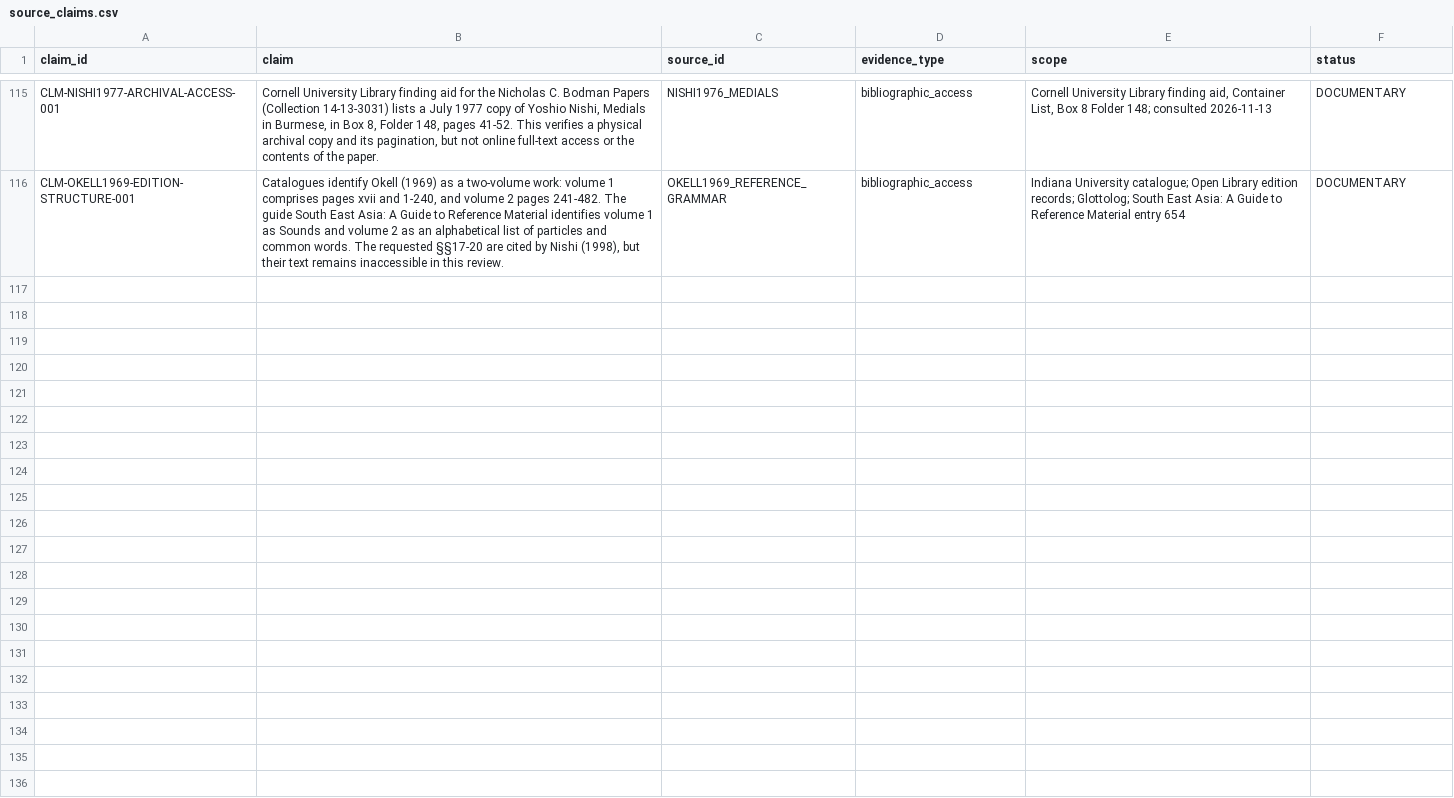
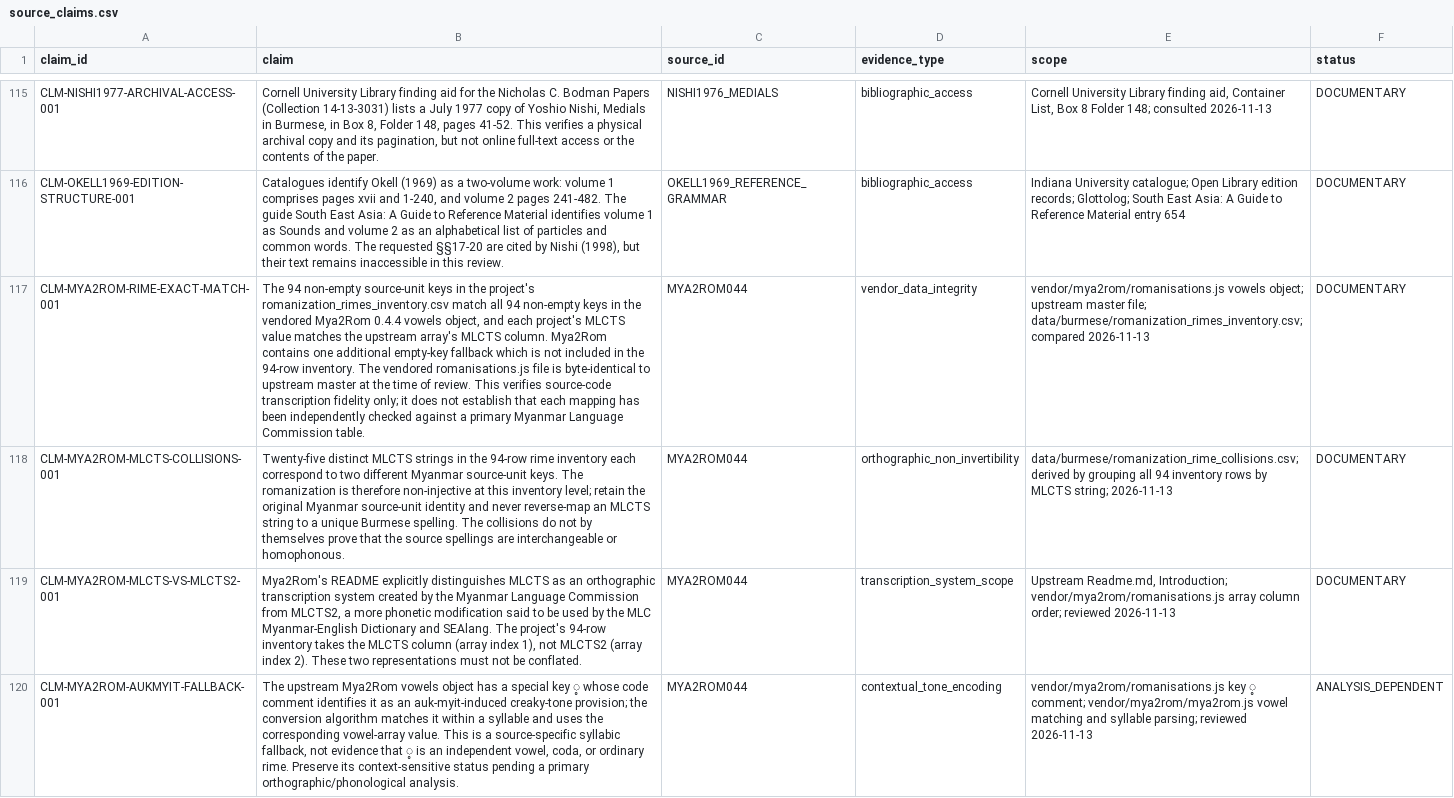
Before and after one commit to ClippyFirst/Burmese-Ukrainian-Phonetic-System-, a CSV file: data/burmese/source_claims.csv, drawn as a sheet; only a part is shown, gaps mark what is left out; the diff names each change by its address in the sheet, - before the commit and + after, or states it on an @@ line.

Commit message:
research: add Mya2Rom rime fidelity and collision claims

```diff
--- a/data/burmese/source_claims.csv
+++ b/data/burmese/source_claims.csv
+row 117: CLM-MYA2ROM-RIME-EXACT-MATCH-001 | The 94 non-empty source-unit keys in the project's romanization_rimes_inventory.csv match all 94 non-empty keys in the vendored Mya2Rom 0.4.4 vowels object, and each project's MLCTS value matches the upstream array's MLCTS column. Mya2Rom contains one additional empty-key fallback which is not included in the 94-row inventory. The vendored romanisations.js file is byte-identical to upstream master at the time of review. This verifies source-code transcription fidelity only; it does not establish that each mapping has been independently checked against a primary Myanmar Language Commission table. | MYA2ROM044 | vendor_data_integrity | vendor/mya2rom/romanisations.js vowels object; upstream master file; data/burmese/romanization_rimes_inventory.csv; compared 2026-11-13 | DOCUMENTARY
+row 118: CLM-MYA2ROM-MLCTS-COLLISIONS-001 | Twenty-five distinct MLCTS strings in the 94-row rime inventory each correspond to two different Myanmar source-unit keys. The romanization is therefore non-injective at this inventory level; retain the original Myanmar source-unit identity and never reverse-map an MLCTS string to a unique Burmese spelling. The collisions do not by themselves prove that the source spellings are interchangeable or homophonous. | MYA2ROM044 | orthographic_non_invertibility | data/burmese/romanization_rime_collisions.csv; derived by grouping all 94 inventory rows by MLCTS string; 2026-11-13 | DOCUMENTARY
+row 119: CLM-MYA2ROM-MLCTS-VS-MLCTS2-001 | Mya2Rom's README explicitly distinguishes MLCTS as an orthographic transcription system created by the Myanmar Language Commission from MLCTS2, a more phonetic modification said to be used by the MLC Myanmar-English Dictionary and SEAlang. The project's 94-row inventory takes the MLCTS column (array index 1), not MLCTS2 (array index 2). These two representations must not be conflated. | MYA2ROM044 | transcription_system_scope | Upstream Readme.md, Introduction; vendor/mya2rom/romanisations.js array column order; reviewed 2026-11-13 | DOCUMENTARY
+row 120: CLM-MYA2ROM-AUKMYIT-FALLBACK-001 | The upstream Mya2Rom vowels object has a special key ့ whose code comment identifies it as an auk-myit-induced creaky-tone provision; the conversion algorithm matches it within a syllable and uses the corresponding vowel-array value. This is a source-specific syllabic fallback, not evidence that ့ is an independent vowel, coda, or ordinary rime. Preserve its context-sensitive status pending a primary orthographic/phonological analysis. | MYA2ROM044 | contextual_tone_encoding | vendor/mya2rom/romanisations.js key ့ comment; vendor/mya2rom/mya2rom.js vowel matching and syllable parsing; reviewed 2026-11-13 | ANALYSIS_DEPENDENT
```
